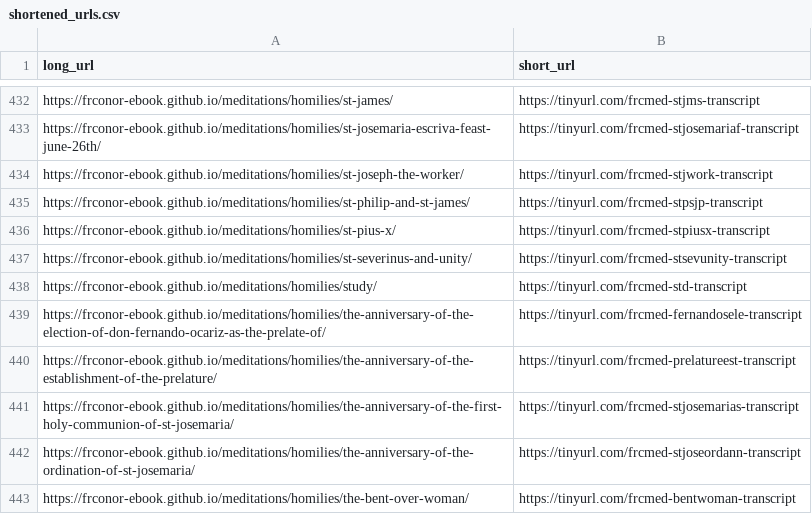
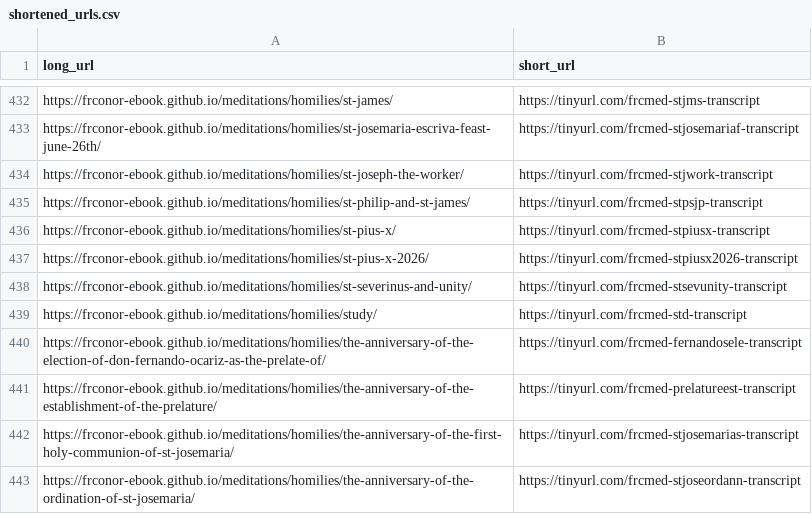
Before and after one commit to frconor-ebook/meditations, a CSV file: etc/shortened_urls.csv, drawn as a sheet; only a part is shown, gaps mark what is left out; the shorter side is filled out with more unchanged rows.

Commit message:
Add transcript mapping for St. Pius X 2026

```diff
--- a/etc/shortened_urls.csv
+++ b/etc/shortened_urls.csv
@@ -436,2 +436,3 @@ https://frconor-ebook.github.io/meditations/homilies/st-philip-and-st-james/,htt
 https://frconor-ebook.github.io/meditations/homilies/st-pius-x/,https://tinyurl.com/frcmed-stpiusx-transcript
+https://frconor-ebook.github.io/meditations/homilies/st-pius-x-2026/,https://tinyurl.com/frcmed-stpiusx2026-transcript
 https://frconor-ebook.github.io/meditations/homilies/st-severinus-and-unity/,https://tinyurl.com/frcmed-stsevunity-transcript
```
